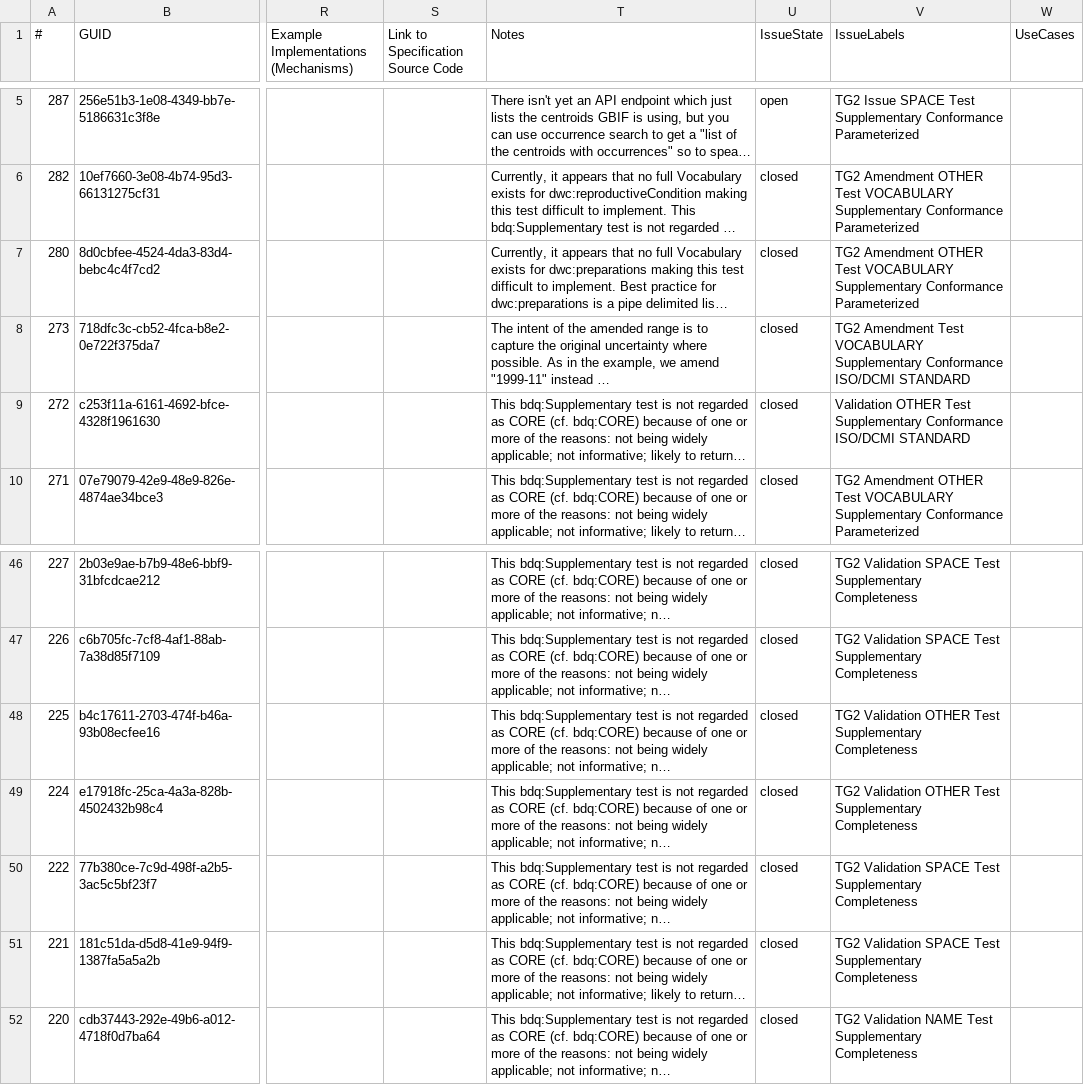
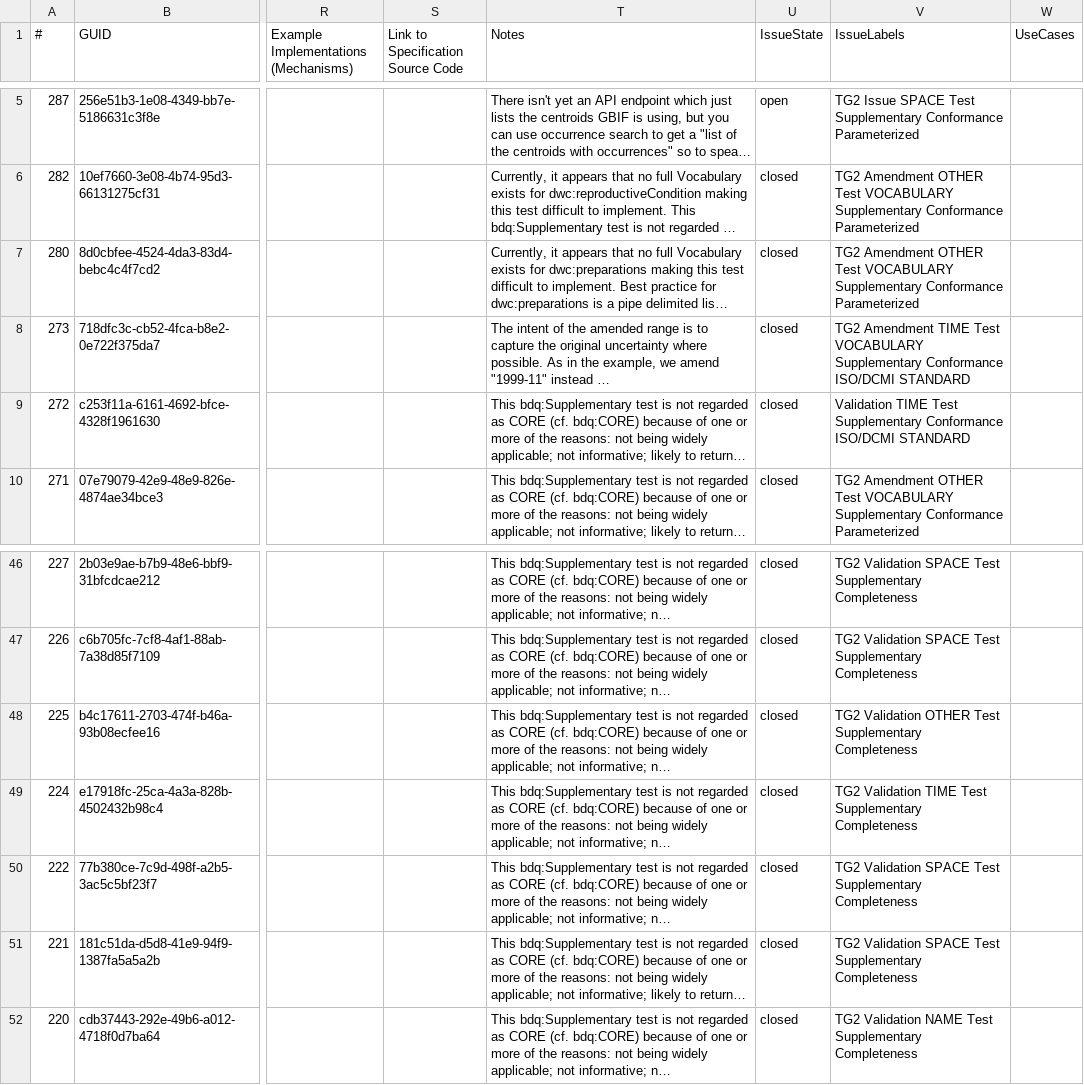
Before and after one commit to tdwg/bdq, a CSV file: tg2/supplementary/TG2_supplementary_tests.csv, drawn as a sheet; only a part is shown, gaps mark what is left out; long unchanged cells end in …; the diff names each change by its address in the sheet, - before the commit and + after, or states it on an @@ line.

```diff
--- a/tg2/supplementary/TG2_supplementary_tests.csv
+++ b/tg2/supplementary/TG2_supplementary_tests.csv
-V8 (IssueLabels): TG2 Amendment Test VOCABULARY…
+V8 (IssueLabels): TG2 Amendment TIME Test VOCABULARY…
-V9 (IssueLabels): Validation OTHER Test Supplementary…
+V9 (IssueLabels): Validation TIME Test Supplementary…
-V49 (IssueLabels): TG2 Validation OTHER Test Supplementary…
+V49 (IssueLabels): TG2 Validation TIME Test Supplementary…
```
Also changed, not shown: tg2/core/TG2_tests.csv, 2 other files.
